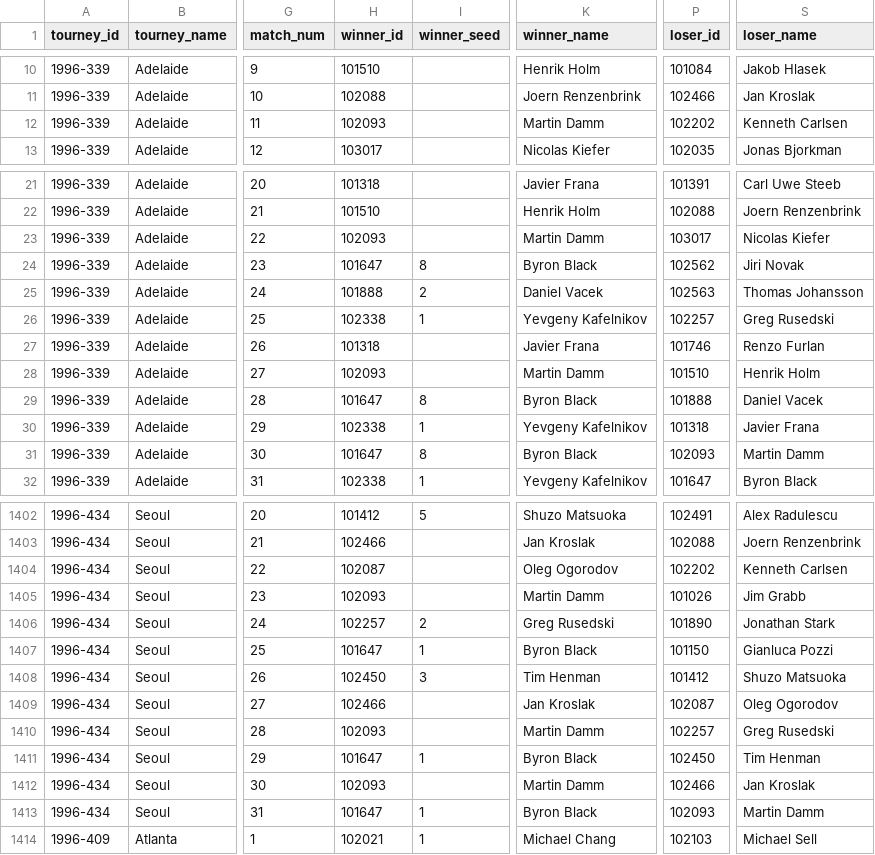
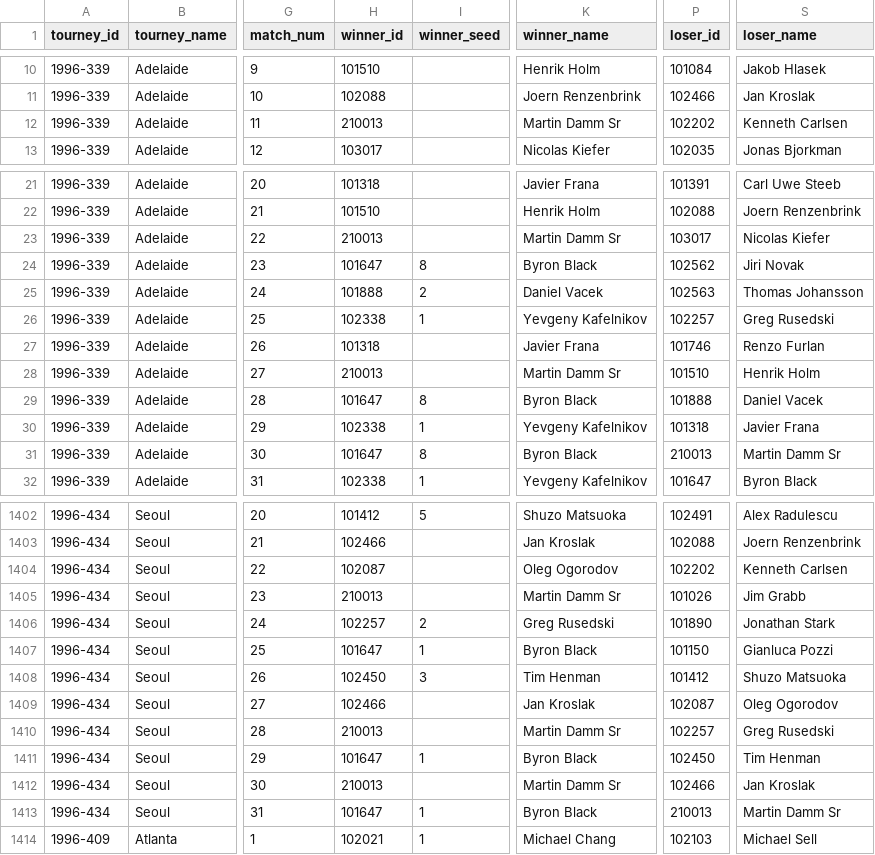
Before and after one commit to JeffSackmann/tennis_atp, a CSV file: atp_matches_1996.csv, drawn as a sheet; only a part is shown, gaps mark what is left out; the diff covers the shown part only; the diff names each change by its address in the sheet, - before the commit and + after, or states it on an @@ line.

```diff
--- a/atp_matches_1996.csv
+++ b/atp_matches_1996.csv
-H12 (winner_id): 102093
+H12 (winner_id): 210013
-K12 (winner_name): Martin Damm
+K12 (winner_name): Martin Damm Sr
-H23 (winner_id): 102093
+H23 (winner_id): 210013
-K23 (winner_name): Martin Damm
+K23 (winner_name): Martin Damm Sr
-H28 (winner_id): 102093
+H28 (winner_id): 210013
-K28 (winner_name): Martin Damm
+K28 (winner_name): Martin Damm Sr
-P31 (loser_id): 102093
+P31 (loser_id): 210013
-S31 (loser_name): Martin Damm
+S31 (loser_name): Martin Damm Sr
-H1405 (winner_id): 102093
+H1405 (winner_id): 210013
-K1405 (winner_name): Martin Damm
+K1405 (winner_name): Martin Damm Sr
-H1410 (winner_id): 102093
+H1410 (winner_id): 210013
-K1410 (winner_name): Martin Damm
+K1410 (winner_name): Martin Damm Sr
-H1412 (winner_id): 102093
+H1412 (winner_id): 210013
-K1412 (winner_name): Martin Damm
+K1412 (winner_name): Martin Damm Sr
-P1413 (loser_id): 102093
+P1413 (loser_id): 210013
-S1413 (loser_name): Martin Damm
+S1413 (loser_name): Martin Damm Sr
```
Also changed, not shown: 110 edited cells elsewhere in this file, atp_matches_1989.csv, atp_matches_1993.csv, 22 other files.
